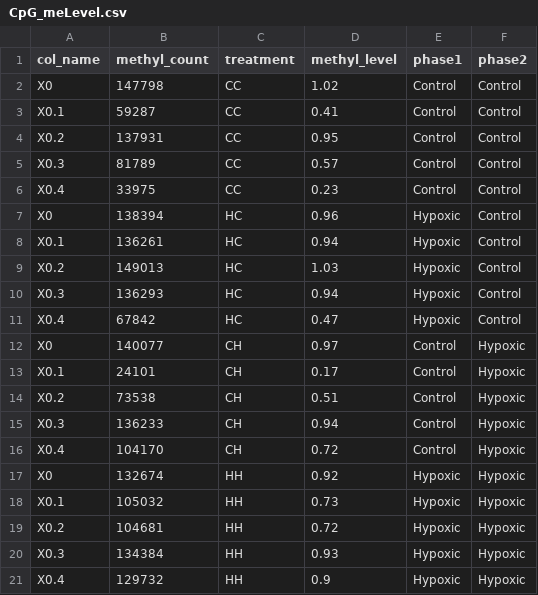
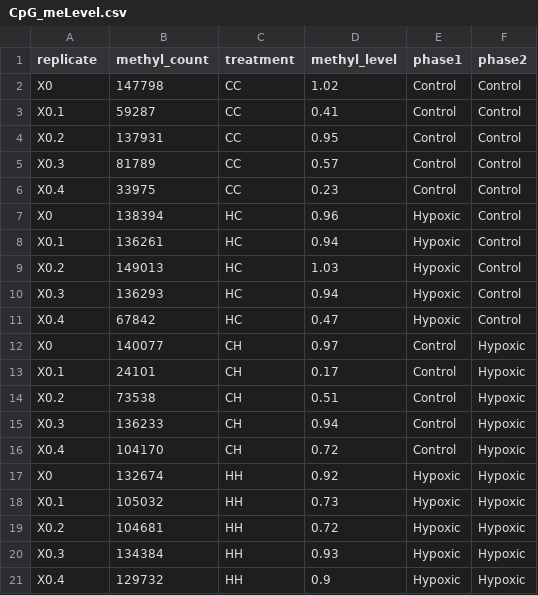
Before and after one commit to jgmcdonough/CE18_methylRAD_analysis, a CSV file: analysis/genomic_feature_tracks/methylation_level/CpG_meLevel.csv, drawn as a sheet.

Commit message:
add code to regenerate CpG methylation level csv file

```diff
--- a/analysis/genomic_feature_tracks/methylation_level/CpG_meLevel.csv
+++ b/analysis/genomic_feature_tracks/methylation_level/CpG_meLevel.csv
@@ -1,2 +1,2 @@
-"col_name","methyl_count","treatment","methyl_level","phase1","phase2"
+"replicate","methyl_count","treatment","methyl_level","phase1","phase2"
 "X0",147798,"CC",1.02,"Control","Control"
```
Also changed, not shown: 1 other file.
